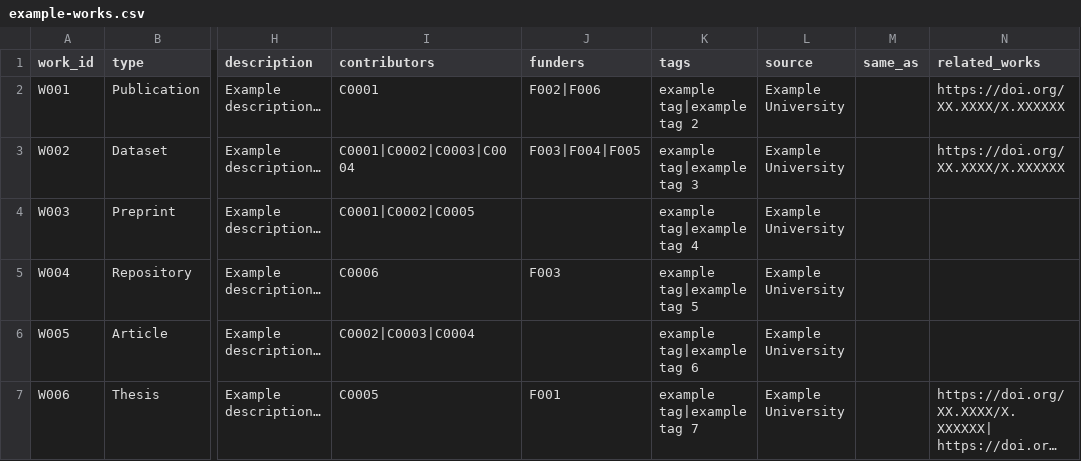
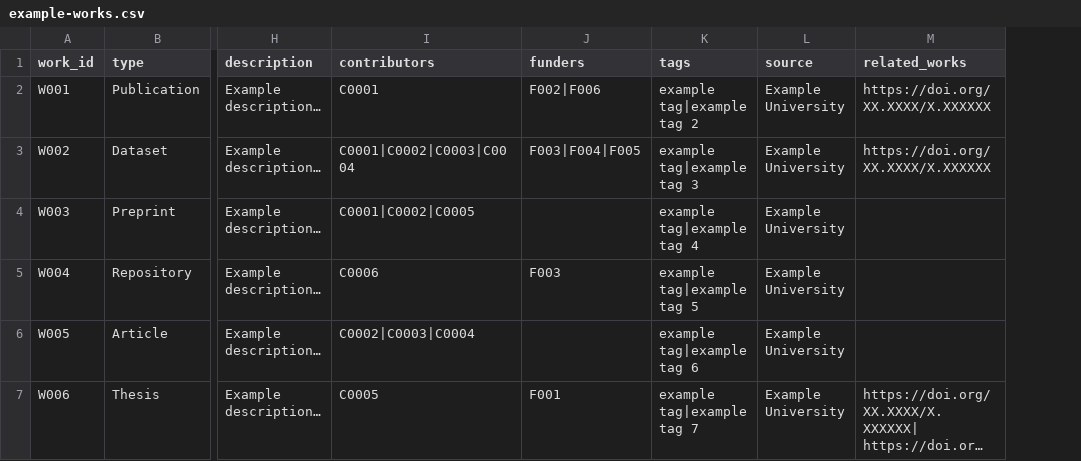
Before and after one commit to laurenbarker/push-to-share, a CSV file: data/example-works.csv, drawn as a sheet; only a part is shown, gaps mark what is left out; long unchanged cells end in …; the diff names each change by its address in the sheet, - before the commit and + after, or states it on an @@ line.

Commit message:
Remove same_as (Internal only)

```diff
--- a/data/example-works.csv
+++ b/data/example-works.csv
-column M (same_as), empty
```
Also changed, not shown: 1 other file.
